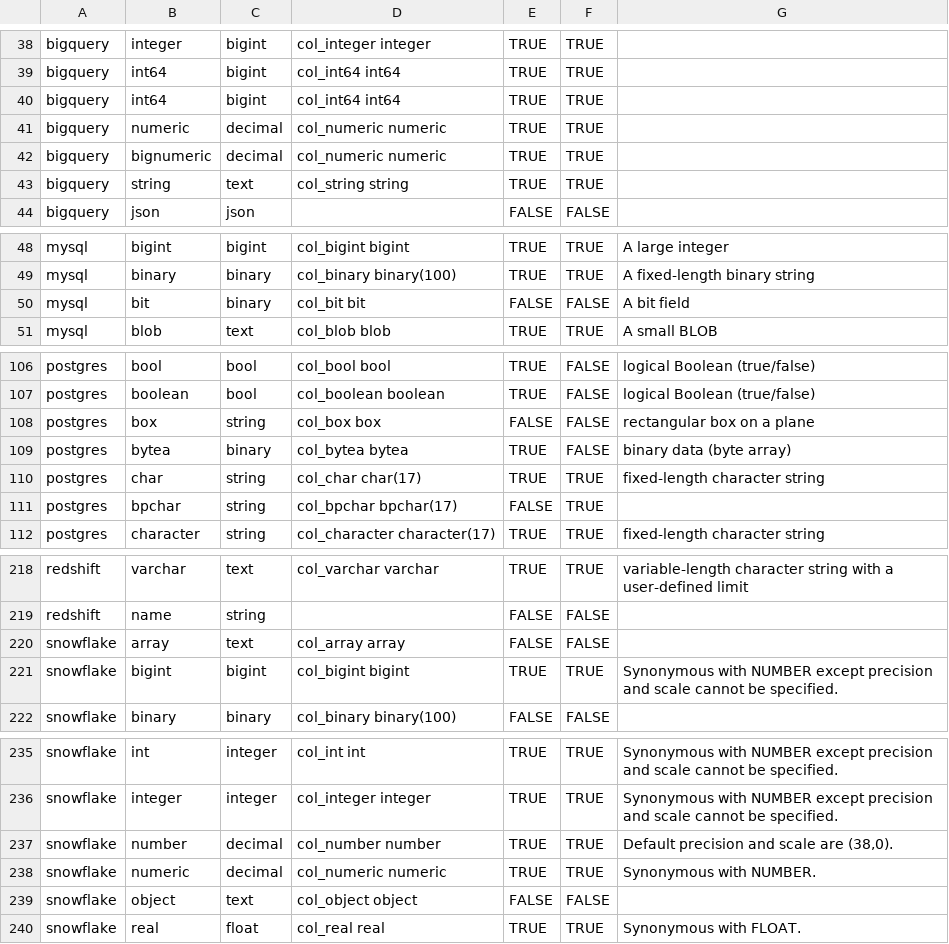
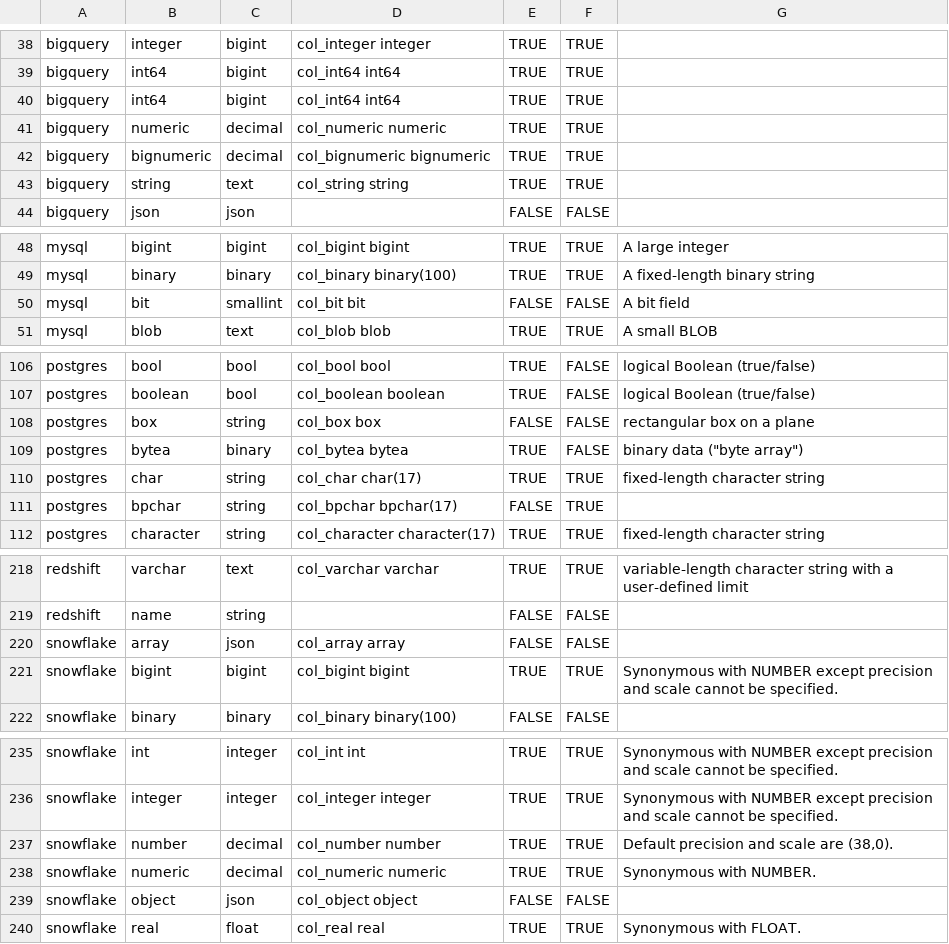
Before and after one commit to flarco/dbio, a TSV file: database/templates/types_native_to_general.tsv, drawn as a sheet; only a part is shown, gaps mark what is left out.

Commit message:
Fix snowflake object & array type mapping [nt]

```diff
--- a/database/templates/types_native_to_general.tsv
+++ b/database/templates/types_native_to_general.tsv
@@ -41,3 +41,3 @@ bigquery	int64	bigint	col_int64 int64	TRUE	TRUE
 bigquery	numeric	decimal	col_numeric numeric	TRUE	TRUE	
-bigquery	bignumeric	decimal	col_numeric numeric	TRUE	TRUE	
+bigquery	bignumeric	decimal	col_bignumeric bignumeric	TRUE	TRUE	
 bigquery	string	text	col_string string	TRUE	TRUE	
@@ -49,3 +49,3 @@ mysql	bigint	bigint	col_bigint bigint	TRUE	TRUE	A large integer
 mysql	binary	binary	col_binary binary(100)	TRUE	TRUE	A fixed-length binary string
-mysql	bit	binary	col_bit bit	FALSE	FALSE	A bit field
+mysql	bit	smallint	col_bit bit	FALSE	FALSE	A bit field
 mysql	blob	text	col_blob blob	TRUE	TRUE	A small BLOB
@@ -108,3 +108,3 @@ postgres	boolean	bool	col_boolean boolean	TRUE	FALSE	logical Boolean (true/false
 postgres	box	string	col_box box	FALSE	FALSE	rectangular box on a plane
-postgres	bytea	binary	col_bytea bytea	TRUE	FALSE	binary data (byte array)
+postgres	bytea	binary	col_bytea bytea	TRUE	FALSE	binary data ("byte array")
 postgres	char	string	col_char char(17)	TRUE	TRUE	fixed-length character string
@@ -219,3 +219,3 @@ redshift	varchar	text	col_varchar varchar	TRUE	TRUE	variable-length character st
 redshift	name	string		FALSE	FALSE	
-snowflake	array	text	col_array array	FALSE	FALSE	
+snowflake	array	json	col_array array	FALSE	FALSE	
 snowflake	bigint	bigint	col_bigint bigint	TRUE	TRUE	Synonymous with NUMBER except precision and scale cannot be specified.
@@ -238,3 +238,3 @@ snowflake	number	decimal	col_number number	TRUE	TRUE	Default precision and scale
 snowflake	numeric	decimal	col_numeric numeric	TRUE	TRUE	Synonymous with NUMBER.
-snowflake	object	text	col_object object	FALSE	FALSE	
+snowflake	object	json	col_object object	FALSE	FALSE	
 snowflake	real	float	col_real real	TRUE	TRUE	Synonymous with FLOAT.
```
